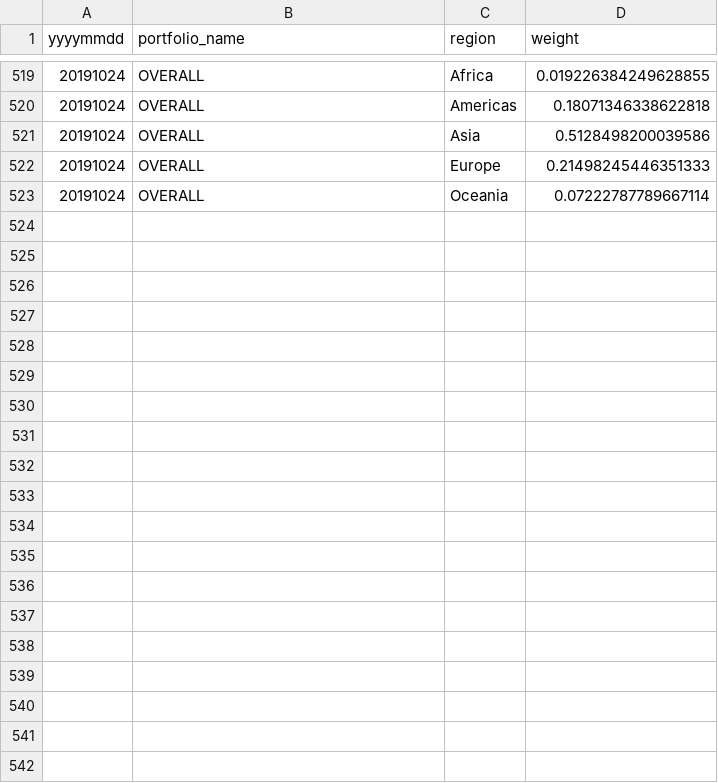
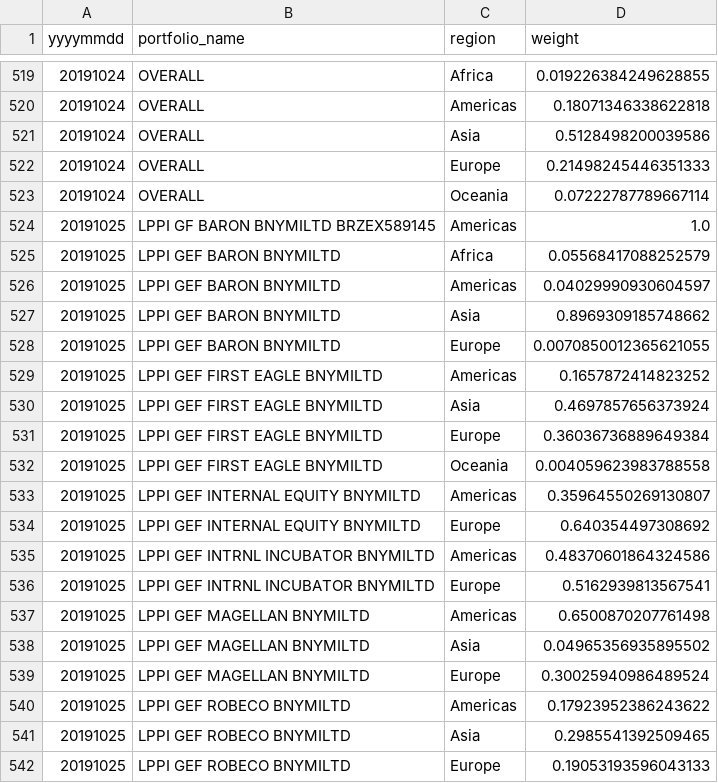
Before and after one commit to antonellinux/bokeh, a CSV file: data/data3.csv, drawn as a sheet; only a part is shown, gaps mark what is left out; the diff covers the shown part only.

```diff
--- a/data/data3.csv
+++ b/data/data3.csv
@@ -523 +523,20 @@ yyyymmdd,portfolio_name,region,weight
 20191024,OVERALL,Oceania,0.07222787789667114
+20191025,LPPI  GF BARON BNYMILTD BRZEX589145,Americas,1.0
+20191025,LPPI GEF BARON BNYMILTD,Africa,0.05568417088252579
+20191025,LPPI GEF BARON BNYMILTD,Americas,0.04029990930604597
+20191025,LPPI GEF BARON BNYMILTD,Asia,0.8969309185748662
+20191025,LPPI GEF BARON BNYMILTD,Europe,0.0070850012365621055
+20191025,LPPI GEF FIRST EAGLE BNYMILTD,Americas,0.1657872414823252
+20191025,LPPI GEF FIRST EAGLE BNYMILTD,Asia,0.4697857656373924
+20191025,LPPI GEF FIRST EAGLE BNYMILTD,Europe,0.36036736889649384
+20191025,LPPI GEF FIRST EAGLE BNYMILTD,Oceania,0.004059623983788558
+20191025,LPPI GEF INTERNAL EQUITY BNYMILTD,Americas,0.35964550269130807
+20191025,LPPI GEF INTERNAL EQUITY BNYMILTD,Europe,0.640354497308692
+20191025,LPPI GEF INTRNL INCUBATOR BNYMILTD,Americas,0.48370601864324586
+20191025,LPPI GEF INTRNL INCUBATOR BNYMILTD,Europe,0.5162939813567541
+20191025,LPPI GEF MAGELLAN BNYMILTD,Americas,0.6500870207761498
+20191025,LPPI GEF MAGELLAN BNYMILTD,Asia,0.04965356935895502
+20191025,LPPI GEF MAGELLAN BNYMILTD,Europe,0.30025940986489524
+20191025,LPPI GEF ROBECO BNYMILTD,Americas,0.17923952386243622
+20191025,LPPI GEF ROBECO BNYMILTD,Asia,0.2985541392509465
+20191025,LPPI GEF ROBECO BNYMILTD,Europe,0.19053193596043133
```
Also changed, not shown: 10 added rows elsewhere in this file, data/data1.csv, data/data2.csv, 1 other file.
